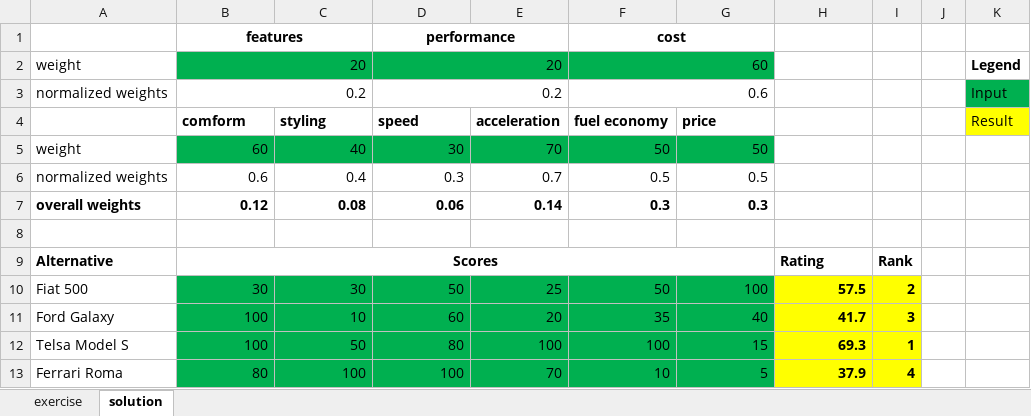
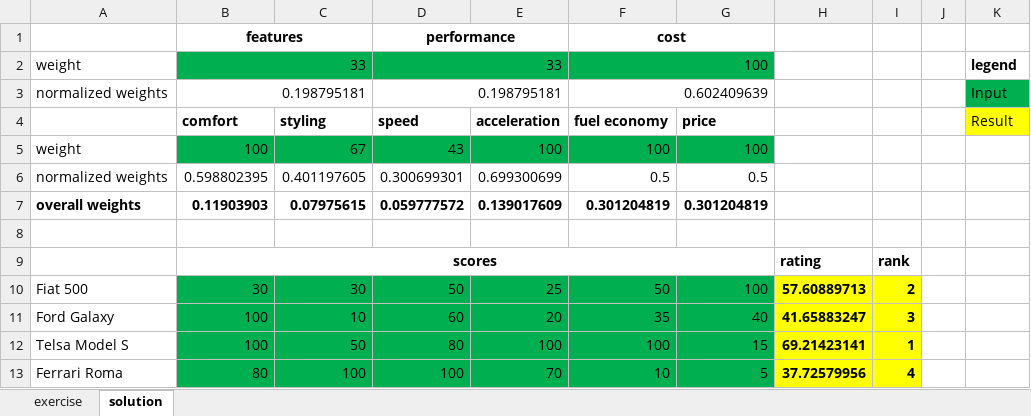
Before and after one commit to decisionmechanics/course-1255, an Excel workbook: decision_matrix.xlsx, sheet solution, drawn as a sheet; values as stored, in another font and other column widths than the file's, no borders; charts and pictures not drawn; removed rows and columns are numbered as before the commit, all else as after; the diff names each change by its address in the sheet, - before the commit and + after, or states it on an @@ line.

```diff
--- a/decision_matrix.xlsx (sheet solution)
+++ b/decision_matrix.xlsx (sheet solution)
-row 2: weight | 20 |  | 20 |  | 60 |  |  |  |  | Legend
+row 2: weight | 33 |  | 33 |  | 100 |  |  |  |  | legend
-B3 (comfort): 0.2
+B3 (comfort): 0.198795181
-D3 (speed): 0.2
+D3 (speed): 0.198795181
-F3 (fuel economy): 0.6
+F3 (fuel economy): 0.602409639
-B4: comform
+B4: comfort
-row 5: weight | 60 | 40 | 30 | 70 | 50 | 50
+row 5: weight | 100 | 67 | 43 | 100 | 100 | 100
-B6 (comfort): 0.6
+B6 (comfort): 0.598802395
-C6 (styling): 0.4
+C6 (styling): 0.401197605
-D6 (speed): 0.3
+D6 (speed): 0.300699301
-E6 (acceleration): 0.7
+E6 (acceleration): 0.699300699
-row 7: overall weights | 0.12 | 0.08 | 0.06 | 0.14 | 0.3 | 0.3
+row 7: overall weights | 0.11903903 | 0.07975615 | 0.059777572 | 0.139017609 | 0.301204819 | 0.301204819
-row 9: Alternative | Scores |  |  |  |  |  | Rating | Rank
+row 9:  | scores |  |  |  |  |  | rating | rank
-H10: 57.5
+H10: 57.60889713
-H11: 41.7
+H11: 41.65883247
-H12: 69.3
+H12: 69.21423141
-H13: 37.9
+H13: 37.72579956
```
Also changed, not shown: charts or pictures, forecast.xlsx.
